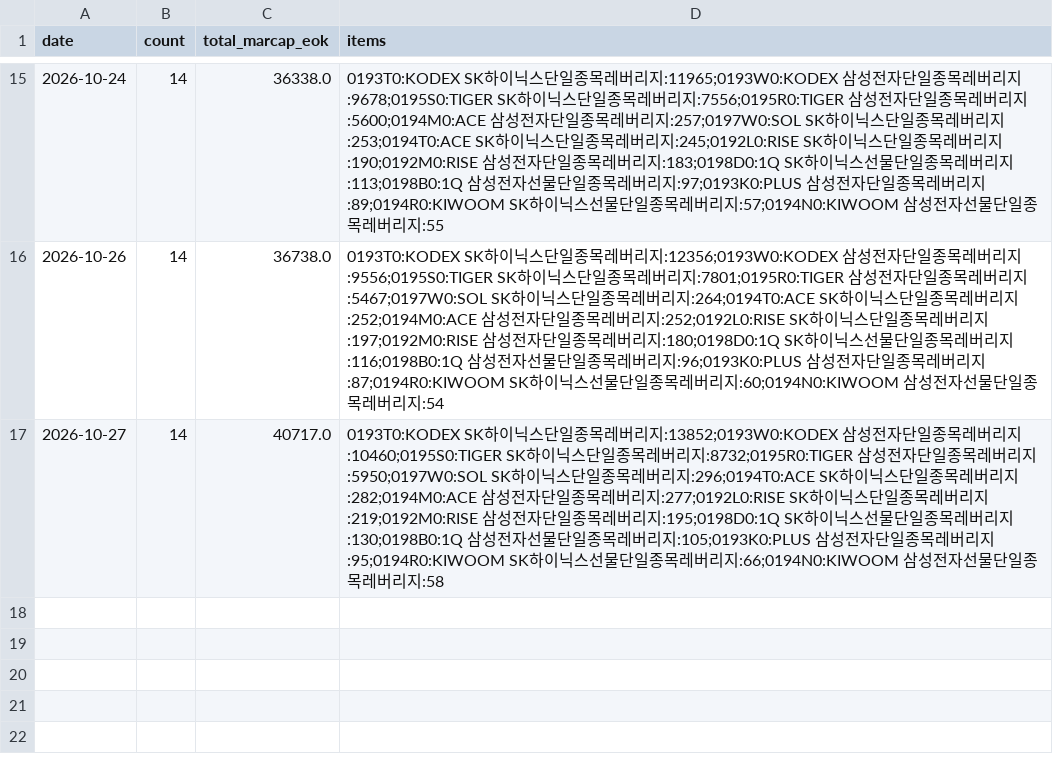
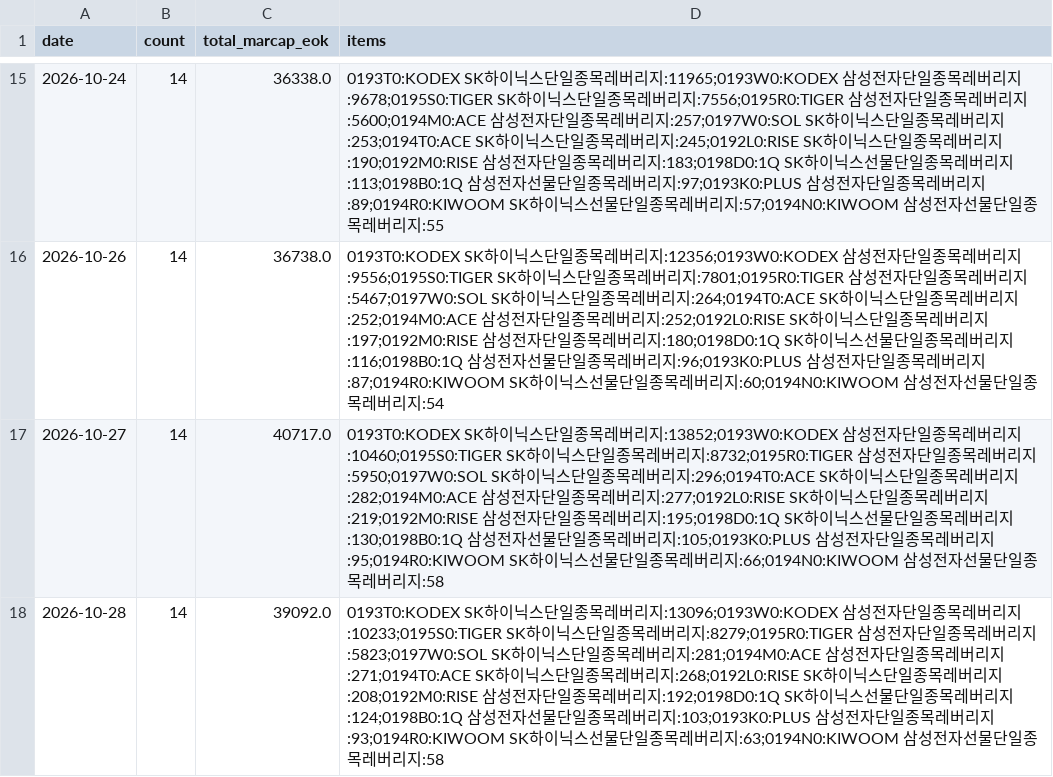
Before and after one commit to anextone/kospi-signal-data, a CSV file: data/lev_etf.csv, drawn as a sheet; only a part is shown, gaps mark what is left out.

```diff
--- a/data/lev_etf.csv
+++ b/data/lev_etf.csv
@@ -17 +17,2 @@ date,count,total_marcap_eok,items
 2026-10-27,14,40717.0,0193T0:KODEX SK하이닉스단일종목레버리지:13852;0193W0:KODEX 삼성전자단일종목레버리지:10460;0195S0:TIGER SK하이닉스단일종목레버리지:8732;0195R0:TIGER 삼성전자단일종목레버리지:5950;0197W0:SOL SK하이닉스단일종목레버리지:296;0194T0:ACE SK하이닉스단일종목레버리지:282;0194M0:ACE 삼성전자단일종목레버리지:277;0192L0:RISE SK하이닉스단일종목레버리지:219;0192M0:RISE 삼성전자단일종목레버리지:195;0198D0:1Q SK하이닉스선물단일종목레버리지:130;0198B0:1Q 삼성전자선물단일종목레버리지:105;0193K0:PLUS 삼성전자단일종목레버리지:95;0194R0:KIWOOM SK하이닉스선물단일종목레버리지:66;0194N0:KIWOOM 삼성전자선물단일종목레버리지:58
+2026-10-28,14,39092.0,0193T0:KODEX SK하이닉스단일종목레버리지:13096;0193W0:KODEX 삼성전자단일종목레버리지:10233;0195S0:TIGER SK하이닉스단일종목레버리지:8279;0195R0:TIGER 삼성전자단일종목레버리지:5823;0197W0:SOL SK하이닉스단일종목레버리지:281;0194M0:ACE 삼성전자단일종목레버리지:271;0194T0:ACE SK하이닉스단일종목레버리지:268;0192L0:RISE SK하이닉스단일종목레버리지:208;0192M0:RISE 삼성전자단일종목레버리지:192;0198D0:1Q SK하이닉스선물단일종목레버리지:124;0198B0:1Q 삼성전자선물단일종목레버리지:103;0193K0:PLUS 삼성전자단일종목레버리지:93;0194R0:KIWOOM SK하이닉스선물단일종목레버리지:63;0194N0:KIWOOM 삼성전자선물단일종목레버리지:58
```
Also changed, not shown: data/flows.csv, data/kospi_index.csv, 1 other file.
